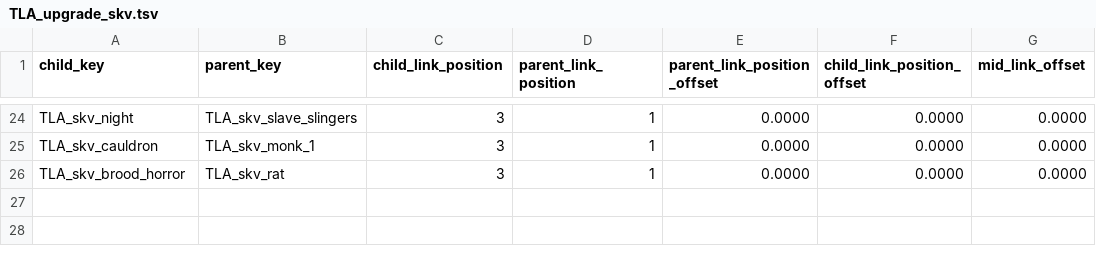
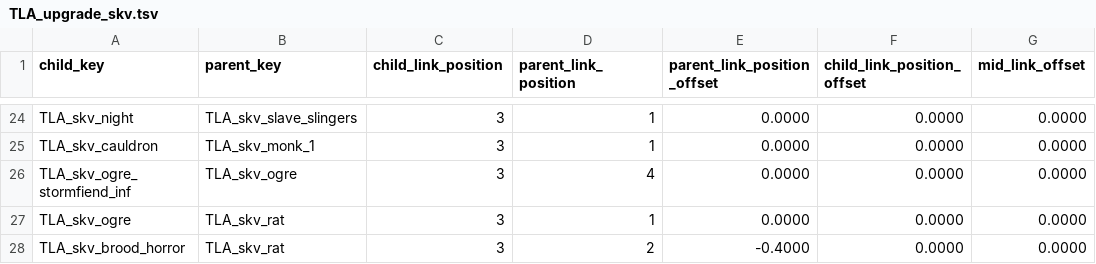
Before and after one commit to zverofaust/WarbandUpgradeExpanded, a TSV file: db/unit_upgrade_group_ui_links_tables/TLA_upgrade_skv.tsv, drawn as a sheet; only a part is shown, gaps mark what is left out.

```diff
--- a/db/unit_upgrade_group_ui_links_tables/TLA_upgrade_skv.tsv
+++ b/db/unit_upgrade_group_ui_links_tables/TLA_upgrade_skv.tsv
@@ -25,2 +25,4 @@ TLA_skv_night	TLA_skv_slave_slingers	3	1	0.0000	0.0000	0.0000
 TLA_skv_cauldron	TLA_skv_monk_1	3	1	0.0000	0.0000	0.0000
-TLA_skv_brood_horror	TLA_skv_rat	3	1	0.0000	0.0000	0.0000
+TLA_skv_ogre_stormfiend_inf	TLA_skv_ogre	3	4	0.0000	0.0000	0.0000
+TLA_skv_ogre	TLA_skv_rat	3	1	0.0000	0.0000	0.0000
+TLA_skv_brood_horror	TLA_skv_rat	3	2	-0.4000	0.0000	0.0000
```
Also changed, not shown: db/unit_to_unit_group_junctions_tables/TLA_upgrade_vmp.tsv, db/unit_upgrade_group_ui_infos_tables/TLA_upgrade_skv.tsv, 2 other files.
